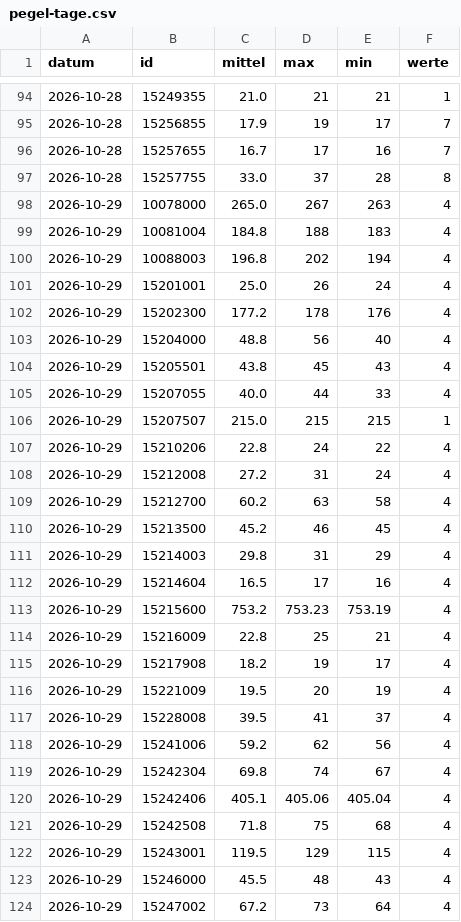
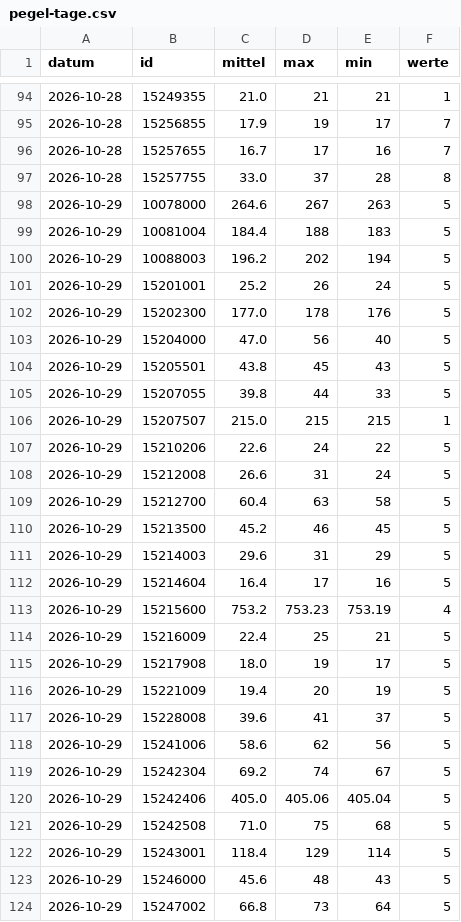
Before and after one commit to mknxb/wetter, a CSV file: pegel-tage.csv, drawn as a sheet; only a part is shown, gaps mark what is left out; the diff covers the shown part only.

```diff
--- a/pegel-tage.csv
+++ b/pegel-tage.csv
@@ -97,28 +97,28 @@ datum;id;mittel;max;min;werte
 2026-10-28;15257755;33.0;37;28;8
-2026-10-29;10078000;265.0;267;263;4
-2026-10-29;10081004;184.8;188;183;4
-2026-10-29;10088003;196.8;202;194;4
-2026-10-29;15201001;25.0;26;24;4
-2026-10-29;15202300;177.2;178;176;4
-2026-10-29;15204000;48.8;56;40;4
-2026-10-29;15205501;43.8;45;43;4
-2026-10-29;15207055;40.0;44;33;4
+2026-10-29;10078000;264.6;267;263;5
+2026-10-29;10081004;184.4;188;183;5
+2026-10-29;10088003;196.2;202;194;5
+2026-10-29;15201001;25.2;26;24;5
+2026-10-29;15202300;177.0;178;176;5
+2026-10-29;15204000;47.0;56;40;5
+2026-10-29;15205501;43.8;45;43;5
+2026-10-29;15207055;39.8;44;33;5
 2026-10-29;15207507;215.0;215;215;1
-2026-10-29;15210206;22.8;24;22;4
-2026-10-29;15212008;27.2;31;24;4
-2026-10-29;15212700;60.2;63;58;4
-2026-10-29;15213500;45.2;46;45;4
-2026-10-29;15214003;29.8;31;29;4
-2026-10-29;15214604;16.5;17;16;4
+2026-10-29;15210206;22.6;24;22;5
+2026-10-29;15212008;26.6;31;24;5
+2026-10-29;15212700;60.4;63;58;5
+2026-10-29;15213500;45.2;46;45;5
+2026-10-29;15214003;29.6;31;29;5
+2026-10-29;15214604;16.4;17;16;5
 2026-10-29;15215600;753.2;753.23;753.19;4
-2026-10-29;15216009;22.8;25;21;4
-2026-10-29;15217908;18.2;19;17;4
-2026-10-29;15221009;19.5;20;19;4
-2026-10-29;15228008;39.5;41;37;4
-2026-10-29;15241006;59.2;62;56;4
-2026-10-29;15242304;69.8;74;67;4
-2026-10-29;15242406;405.1;405.06;405.04;4
-2026-10-29;15242508;71.8;75;68;4
-2026-10-29;15243001;119.5;129;115;4
-2026-10-29;15246000;45.5;48;43;4
-2026-10-29;15247002;67.2;73;64;4
+2026-10-29;15216009;22.4;25;21;5
+2026-10-29;15217908;18.0;19;17;5
+2026-10-29;15221009;19.4;20;19;5
+2026-10-29;15228008;39.6;41;37;5
+2026-10-29;15241006;58.6;62;56;5
+2026-10-29;15242304;69.2;74;67;5
+2026-10-29;15242406;405.0;405.06;405.04;5
+2026-10-29;15242508;71.0;75;68;5
+2026-10-29;15243001;118.4;129;114;5
+2026-10-29;15246000;45.6;48;43;5
+2026-10-29;15247002;66.8;73;64;5
```
Also changed, not shown: 7 edited cells elsewhere in this file, pegel/2026-10.csv, 1 other file.
